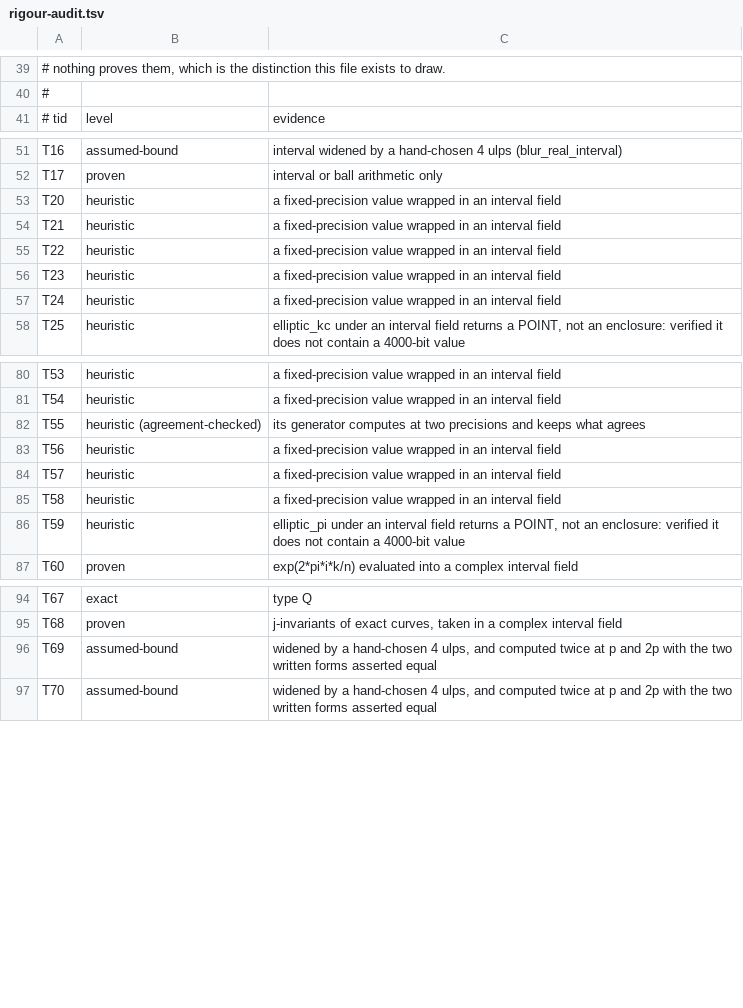
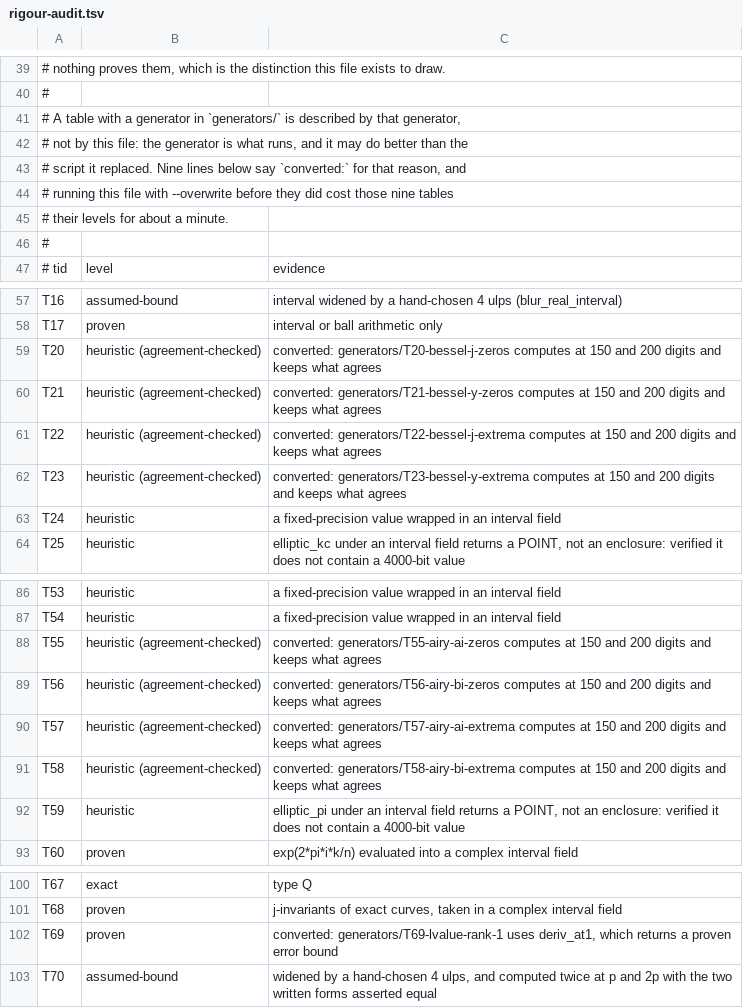
Before and after one commit to numberdb/numberdb-website, a TSV file: docs/rigour-audit.tsv, drawn as a sheet; only a part is shown, gaps mark what is left out.

Commit message:
fix(rigour): the audit file must not overwrite what a generator earned
Running set_rigour --overwrite with a stale audit file put nine tables
back where they started: the eight Airy and Bessel families lost
'heuristic (agreement-checked)' and T69 lost 'proven', because the file
still described the scripts their generators had replaced.

Mine, and visible for about a minute. The rule it violated is the one
the command already implements without --overwrite: a table with a
generator is described by that generator, because the generator is what
runs and it may do better than the script it replaced. Those nine lines
now say so, and the file's header says why they do.

The real lesson is about --overwrite rather than about the data: it is
the flag that turns a file describing history into a claim about the
present.

```diff
--- a/docs/rigour-audit.tsv
+++ b/docs/rigour-audit.tsv
@@ -40,2 +40,8 @@
 #
+# A table with a generator in `generators/` is described by that generator,
+# not by this file: the generator is what runs, and it may do better than the
+# script it replaced. Nine lines below say `converted:` for that reason, and
+# running this file with --overwrite before they did cost those nine tables
+# their levels for about a minute.
+#
 # tid	level	evidence
@@ -52,6 +58,6 @@ T16	assumed-bound	interval widened by a hand-chosen 4 ulps (blur_real_interval)
 T17	proven	interval or ball arithmetic only
-T20	heuristic	a fixed-precision value wrapped in an interval field
-T21	heuristic	a fixed-precision value wrapped in an interval field
-T22	heuristic	a fixed-precision value wrapped in an interval field
-T23	heuristic	a fixed-precision value wrapped in an interval field
+T20	heuristic (agreement-checked)	converted: generators/T20-bessel-j-zeros computes at 150 and 200 digits and keeps what agrees
+T21	heuristic (agreement-checked)	converted: generators/T21-bessel-y-zeros computes at 150 and 200 digits and keeps what agrees
+T22	heuristic (agreement-checked)	converted: generators/T22-bessel-j-extrema computes at 150 and 200 digits and keeps what agrees
+T23	heuristic (agreement-checked)	converted: generators/T23-bessel-y-extrema computes at 150 and 200 digits and keeps what agrees
 T24	heuristic	a fixed-precision value wrapped in an interval field
@@ -81,6 +87,6 @@ T53	heuristic	a fixed-precision value wrapped in an interval field
 T54	heuristic	a fixed-precision value wrapped in an interval field
-T55	heuristic (agreement-checked)	its generator computes at two precisions and keeps what agrees
-T56	heuristic	a fixed-precision value wrapped in an interval field
-T57	heuristic	a fixed-precision value wrapped in an interval field
-T58	heuristic	a fixed-precision value wrapped in an interval field
+T55	heuristic (agreement-checked)	converted: generators/T55-airy-ai-zeros computes at 150 and 200 digits and keeps what agrees
+T56	heuristic (agreement-checked)	converted: generators/T56-airy-bi-zeros computes at 150 and 200 digits and keeps what agrees
+T57	heuristic (agreement-checked)	converted: generators/T57-airy-ai-extrema computes at 150 and 200 digits and keeps what agrees
+T58	heuristic (agreement-checked)	converted: generators/T58-airy-bi-extrema computes at 150 and 200 digits and keeps what agrees
 T59	heuristic	elliptic_pi under an interval field returns a POINT, not an enclosure: verified it does not contain a 4000-bit value
@@ -95,3 +101,3 @@ T67	exact	type Q
 T68	proven	j-invariants of exact curves, taken in a complex interval field
-T69	assumed-bound	widened by a hand-chosen 4 ulps, and computed twice at p and 2p with the two written forms asserted equal
+T69	proven	converted: generators/T69-lvalue-rank-1 uses deriv_at1, which returns a proven error bound
 T70	assumed-bound	widened by a hand-chosen 4 ulps, and computed twice at p and 2p with the two written forms asserted equal
```
